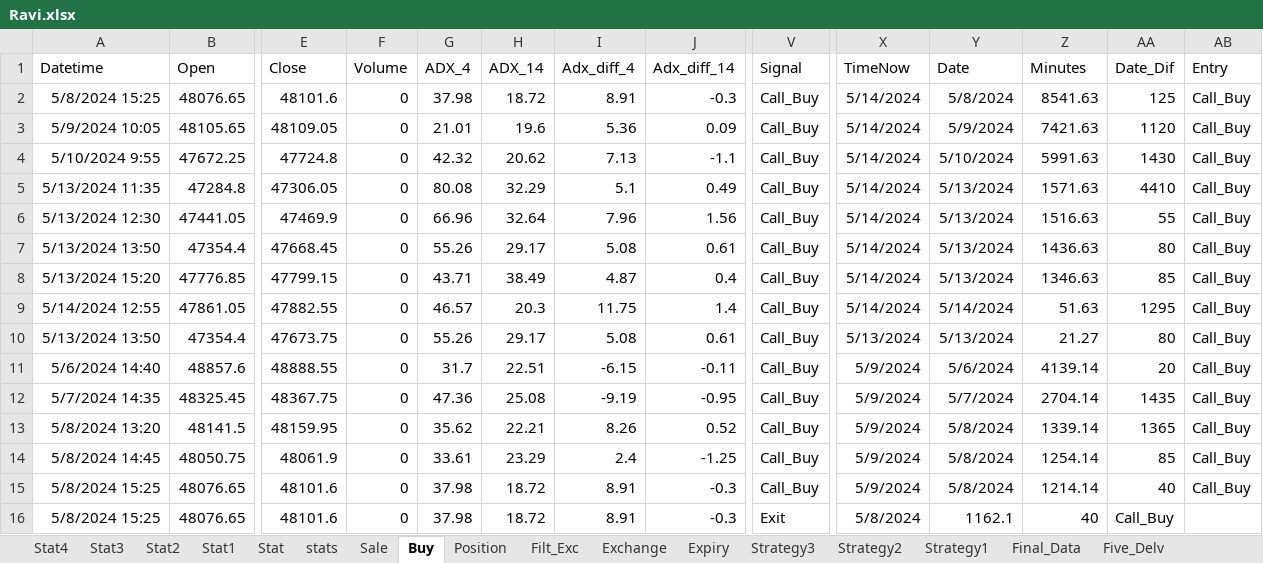
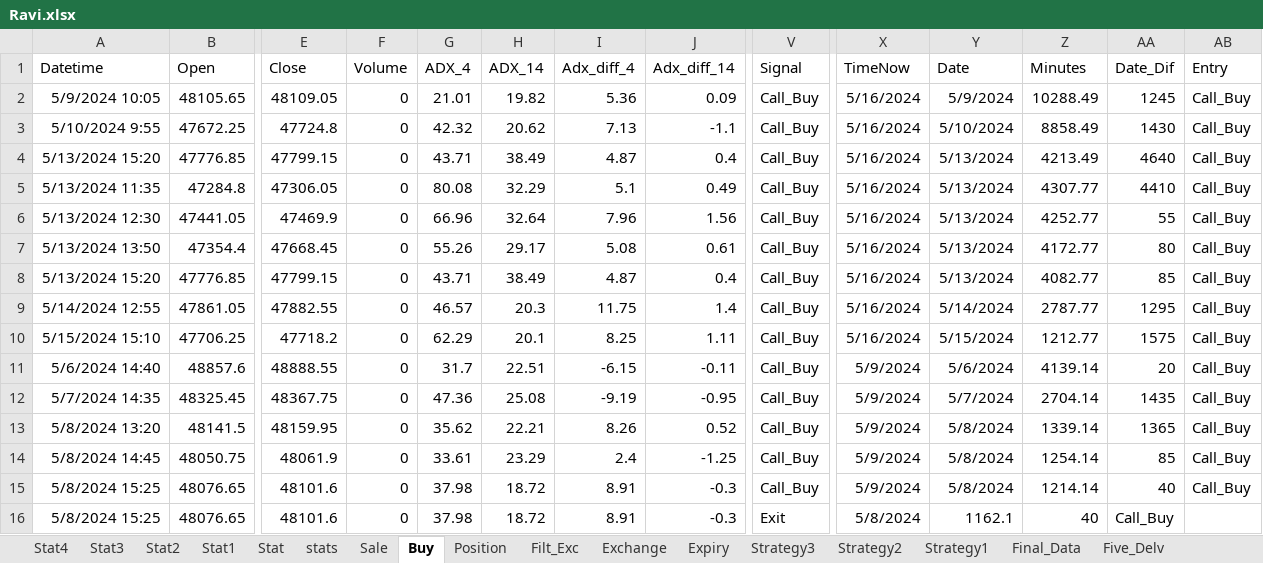
Before and after one commit to mkbairwa942/mkbairwa, an Excel workbook: Ravi.xlsx, sheet Buy, drawn as a sheet; only a part is shown, gaps mark what is left out; values as stored, in another font and other column widths than the file's, no borders; removed rows and columns are numbered as before the commit, all else as after; rows hold the shown columns only; the diff covers the shown part only; the diff names each change by its address in the sheet, - before the commit and + after, or states it on an @@ line.

```diff
--- a/Ravi.xlsx (sheet Buy)
+++ b/Ravi.xlsx (sheet Buy)
-row 2: 5/8/2024 15:25 | 48076.65 | 48101.6 | 0 | 37.98 | 18.72 | 8.91 | -0.3 | Call_Buy | 5/14/2024 | 5/8/2024 | 8541.63 | 125 | Call_Buy
-H2 (ADX_14): 19.6
+H2 (ADX_14): 19.82
-X2:X3 (TimeNow): 5/14/2024
+X2:X3 (TimeNow): 5/16/2024
-Z2 (Minutes): 7421.63
+Z2 (Minutes): 10288.49
-AA2 (Date_Dif): 1120
+AA2 (Date_Dif): 1245
-Z3 (Minutes): 5991.63
+Z3 (Minutes): 8858.49
+row 4: 5/13/2024 15:20 | 47776.85 | 47799.15 | 0 | 43.71 | 38.49 | 4.87 | 0.4 | Call_Buy | 5/16/2024 | 5/13/2024 | 4213.49 | 4640 | Call_Buy
-X5:X9 (TimeNow): 5/14/2024
+X5:X9 (TimeNow): 5/16/2024
-Z5 (Minutes): 1571.63
+Z5 (Minutes): 4307.77
-Z6 (Minutes): 1516.63
+Z6 (Minutes): 4252.77
-Z7 (Minutes): 1436.63
+Z7 (Minutes): 4172.77
-Z8 (Minutes): 1346.63
+Z8 (Minutes): 4082.77
-Z9 (Minutes): 51.63
+Z9 (Minutes): 2787.77
-row 10: 5/13/2024 13:50 | 47354.4 | 47673.75 | 0 | 55.26 | 29.17 | 5.08 | 0.61 | Call_Buy | 5/13/2024 | 5/13/2024 | 21.27 | 80 | Call_Buy
+row 10: 5/15/2024 15:10 | 47706.25 | 47718.2 | 0 | 62.29 | 20.1 | 8.25 | 1.11 | Call_Buy | 5/16/2024 | 5/15/2024 | 1212.77 | 1575 | Call_Buy
```
Also changed, not shown: 10 added rows, 10 removed rows and 19 edited cells elsewhere in this sheet, sheet Exchange, sheet Filt_Exc, sheet stats, sheet Sale, sheet Position, 2 other files.
